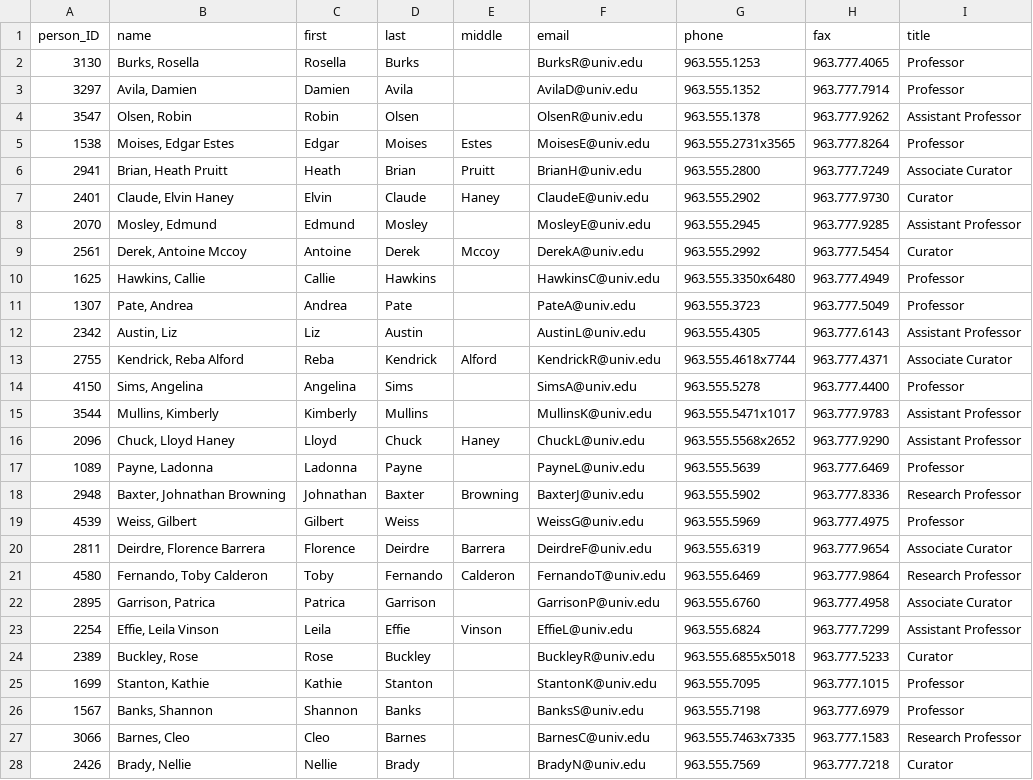
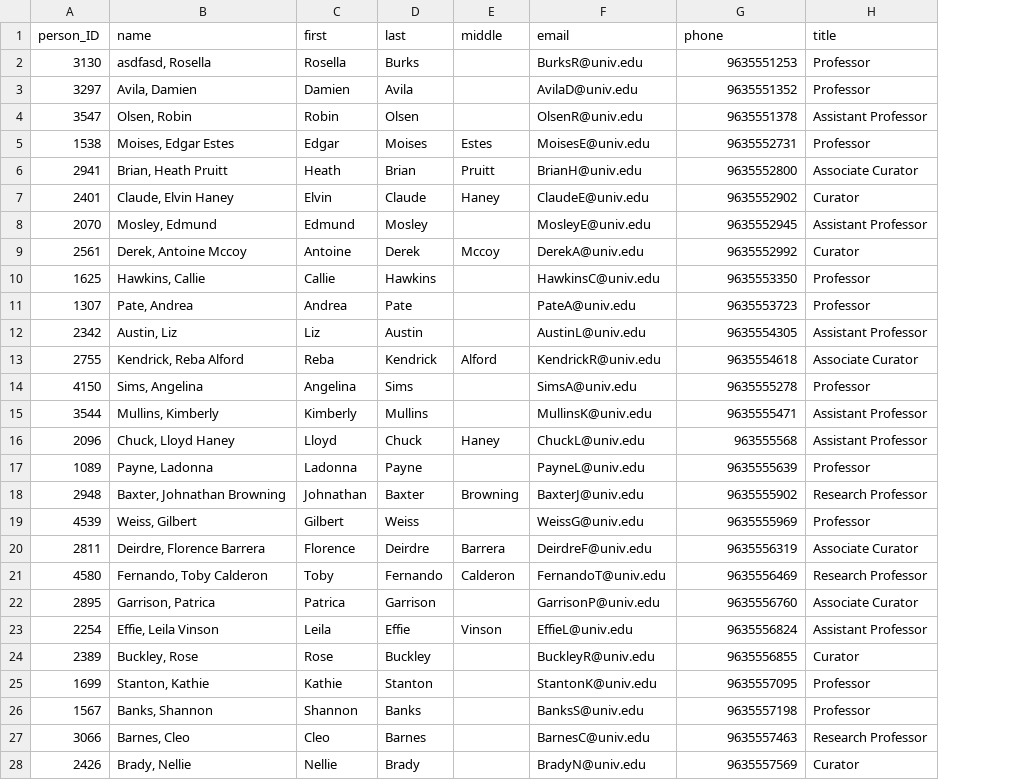
Before and after one commit to sancobosm/POC_spring, a CSV file: src/main/resources/people.csv, drawn as a sheet; only a part is shown; the diff covers the shown part only; the diff names each change by its address in the sheet, - before the commit and + after, or states it on an @@ line.

```diff
--- a/src/main/resources/people.csv
+++ b/src/main/resources/people.csv
-column H (fax), rows 2-28: 963.777.4065 | 963.777.7914 | 963.777.9262 | 963.777.8264 | 963.777.7249 | 963.777.9730 | 963.777.9285 | 963.777.5454 | 963.777.4949 | 963.777.5049 | 963.777.6143 | 963.777.4371 | 963.777.4400 | 963.777.9783 | 963.777.9290 | 963.777.6469 | 963.777.8336 | 963.777.4975 | 963.777.9654 | 963.777.9864 | 963.777.4958 | 963.777.7299 | 963.777.5233 | 963.777.1015 | 963.777.6979 | 963.777.1583 | 963.777.7218
-B2 (name): Burks, Rosella
+B2 (name): asdfasd, Rosella
-G2 (phone): 963.555.1253
+G2 (phone): 9635551253
-G3 (phone): 963.555.1352
+G3 (phone): 9635551352
-G4 (phone): 963.555.1378
+G4 (phone): 9635551378
-G5 (phone): 963.555.2731x3565
+G5 (phone): 9635552731
-G6 (phone): 963.555.2800
+G6 (phone): 9635552800
-G7 (phone): 963.555.2902
+G7 (phone): 9635552902
-G8 (phone): 963.555.2945
+G8 (phone): 9635552945
-G9 (phone): 963.555.2992
+G9 (phone): 9635552992
-G10 (phone): 963.555.3350x6480
+G10 (phone): 9635553350
-G11 (phone): 963.555.3723
+G11 (phone): 9635553723
-G12 (phone): 963.555.4305
+G12 (phone): 9635554305
-G13 (phone): 963.555.4618x7744
+G13 (phone): 9635554618
-G14 (phone): 963.555.5278
+G14 (phone): 9635555278
-G15 (phone): 963.555.5471x1017
+G15 (phone): 9635555471
-G16 (phone): 963.555.5568x2652
+G16 (phone): 963555568
-G17 (phone): 963.555.5639
+G17 (phone): 9635555639
-G18 (phone): 963.555.5902
+G18 (phone): 9635555902
-G19 (phone): 963.555.5969
+G19 (phone): 9635555969
-G20 (phone): 963.555.6319
+G20 (phone): 9635556319
-G21 (phone): 963.555.6469
+G21 (phone): 9635556469
-G22 (phone): 963.555.6760
+G22 (phone): 9635556760
-G23 (phone): 963.555.6824
+G23 (phone): 9635556824
-G24 (phone): 963.555.6855x5018
+G24 (phone): 9635556855
-G25 (phone): 963.555.7095
+G25 (phone): 9635557095
-G26 (phone): 963.555.7198
+G26 (phone): 9635557198
-G27 (phone): 963.555.7463x7335
+G27 (phone): 9635557463
-G28 (phone): 963.555.7569
+G28 (phone): 9635557569
```
Also changed, not shown: 13 edited cells elsewhere in this file, 23 other files.
